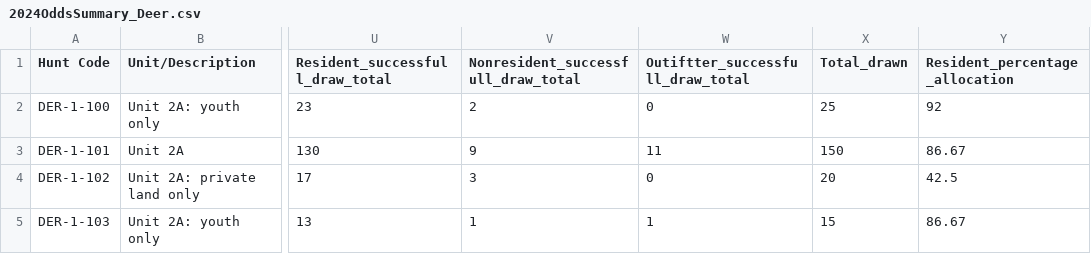
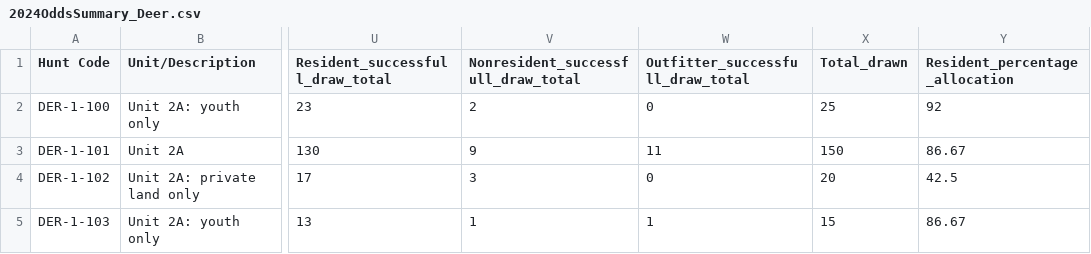
Before and after one commit to ronaldrespinoza/nmgameandfish_proclimation_odds, a CSV file: input/odds_reports/2024OddsSummary_Deer.csv, drawn as a sheet; only a part is shown, gaps mark what is left out; the diff names each change by its address in the sheet, - before the commit and + after, or states it on an @@ line.

```diff
--- a/input/odds_reports/2024OddsSummary_Deer.csv
+++ b/input/odds_reports/2024OddsSummary_Deer.csv
-W1: Outiftter_successfull_draw_total
+W1: Outfitter_successfull_draw_total
```
Also changed, not shown: 3 other files.
